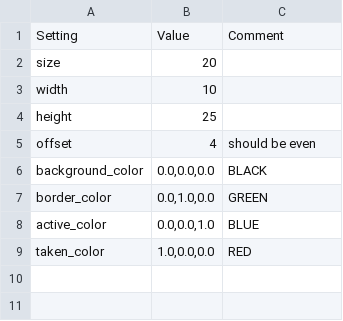
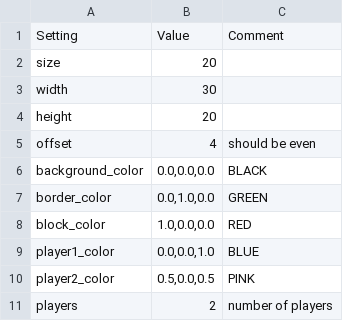
Before and after one commit to Wowo10/rust_piston_bomberman, a CSV file: config.csv, drawn as a sheet.

```diff
--- a/config.csv
+++ b/config.csv
@@ -2,4 +2,4 @@ Setting;Value;Comment
 size;20;
-width;10;
-height;25;
+width;30;
+height;20;
 offset;4;should be even
@@ -7,3 +7,5 @@ background_color;0.0,0.0,0.0;BLACK
 border_color;0.0,1.0,0.0;GREEN
-active_color;0.0,0.0,1.0;BLUE
-taken_color;1.0,0.0,0.0;RED
+block_color;1.0,0.0,0.0;RED
+player1_color;0.0,0.0,1.0;BLUE
+player2_color;0.5,0.0,0.5;PINK
+players;2;number of players
```
Also changed, not shown: 7 other files.
